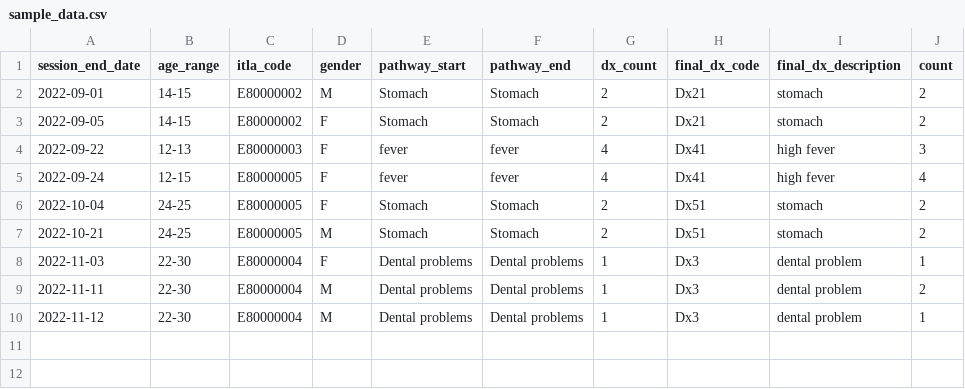
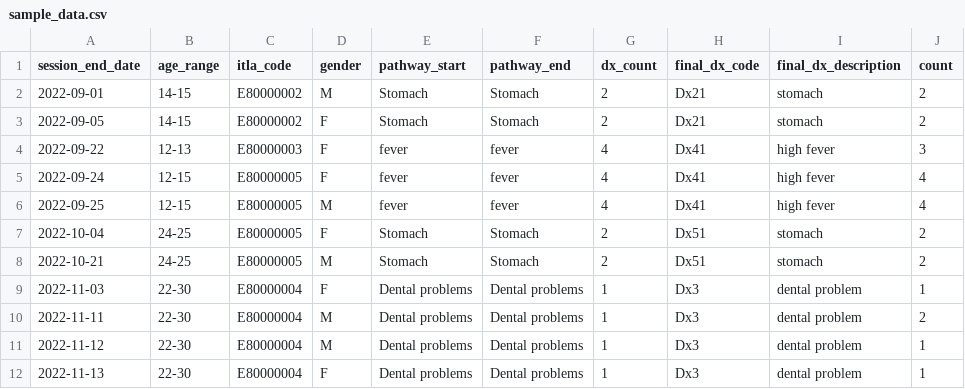
Before and after one commit to jeevan-cyriac/flask-app, a CSV file: sample_data.csv, drawn as a sheet; the diff names each change by its address in the sheet, - before the commit and + after, or states it on an @@ line.

Commit message:
adding a sample large dataset

```diff
--- a/sample_data.csv
+++ b/sample_data.csv
+row 6: 2022-09-25 | 12-15 | E80000005 | M | fever | fever | 4 | Dx41 | high fever | 4
+row 12: 2022-11-13 | 22-30 | E80000004 | F | Dental problems | Dental problems | 1 | Dx3 | dental problem | 1
```
Also changed, not shown: 2 other files.
